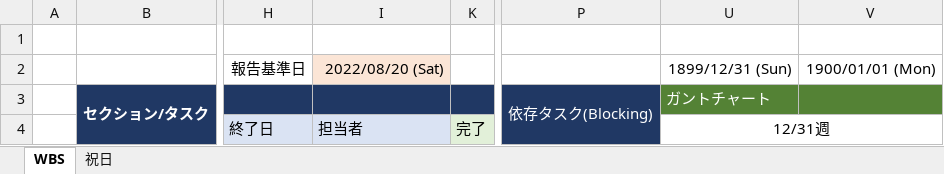
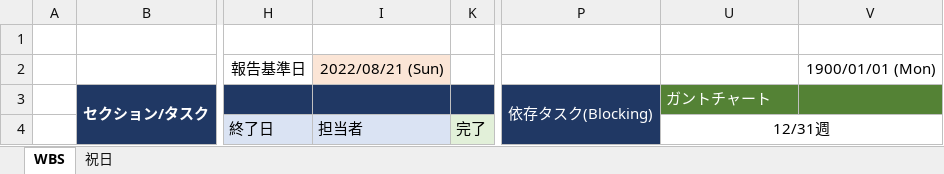
Before and after one commit to s-taka/asana2excel, an Excel workbook: template.xlsx, sheet WBS, drawn as a sheet; only a part is shown, gaps mark what is left out; values as stored, in another font and other column widths than the file's, no borders; conditional formats not drawn; the diff names each change by its address in the sheet, - before the commit and + after, or states it on an @@ line.

Commit message:
modified:   template.xlsx

```diff
--- a/template.xlsx (sheet WBS)
+++ b/template.xlsx (sheet WBS)
-I2: 2022/08/20 (Sat)
+I2: 2022/08/21 (Sun)
-U2 text colour: black
+U2 text colour: #FFFFFF
```
Also changed, not shown: formulas that keep their value.
